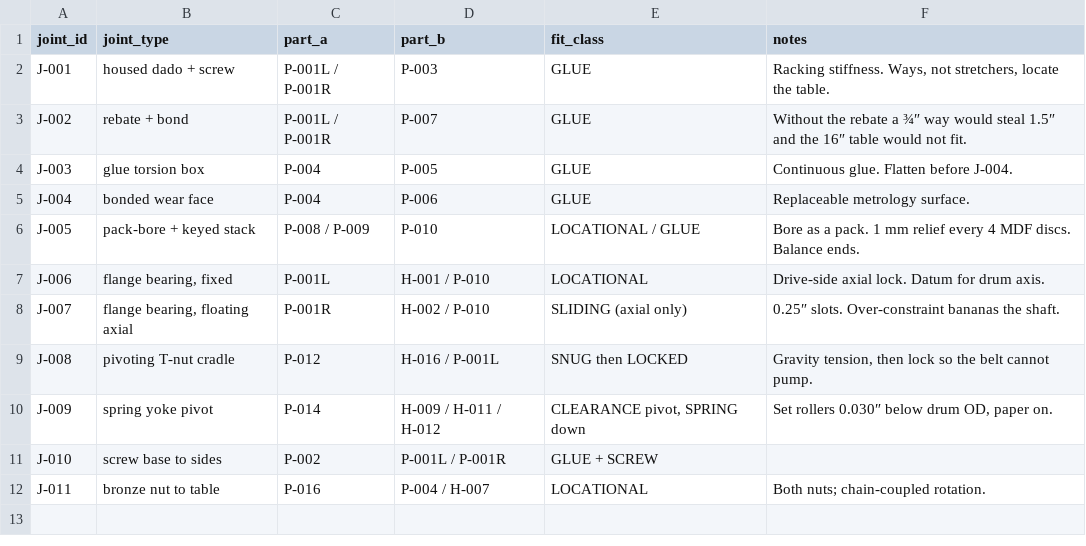
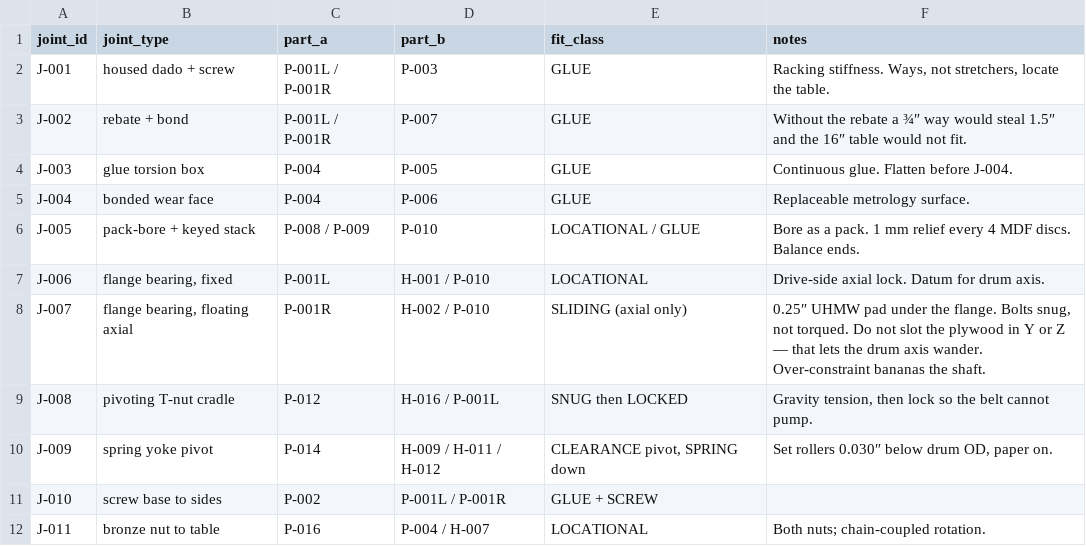
Before and after one commit to GhangasKahn/classy-puffpuff-0daeb5, a CSV file: shop/drum-sander/pack/joints.csv, drawn as a sheet.

```diff
--- a/shop/drum-sander/pack/joints.csv
+++ b/shop/drum-sander/pack/joints.csv
@@ -7,3 +7,3 @@ J-005,pack-bore + keyed stack,P-008 / P-009,P-010,LOCATIONAL / GLUE,Bore as a pa
 J-006,"flange bearing, fixed",P-001L,H-001 / P-010,LOCATIONAL,Drive-side axial lock. Datum for drum axis.
-J-007,"flange bearing, floating axial",P-001R,H-002 / P-010,SLIDING (axial only),0.25″ slots. Over-constraint bananas the shaft.
+J-007,"flange bearing, floating axial",P-001R,H-002 / P-010,SLIDING (axial only),"0.25″ UHMW pad under the flange. Bolts snug, not torqued. Do not slot the plywood in Y or Z — that lets the drum axis wander. Over-constraint bananas the shaft."
 J-008,pivoting T-nut cradle,P-012,H-016 / P-001L,SNUG then LOCKED,"Gravity tension, then lock so the belt cannot pump."
```
Also changed, not shown: shop/drum-sander/pack/BOM.csv, shop/drum-sander/pack/parts.csv, 53 other files.
